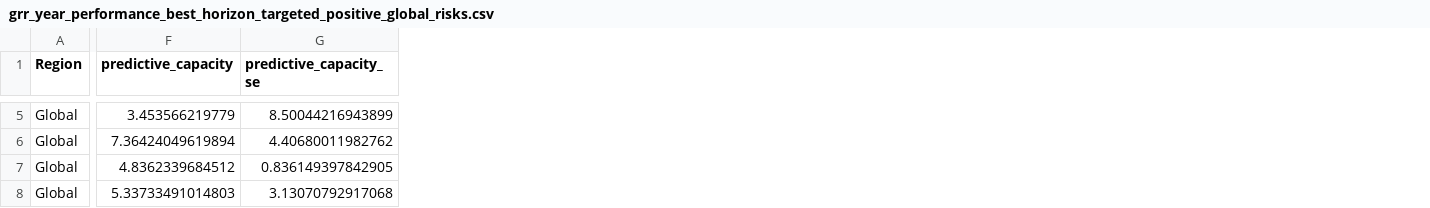
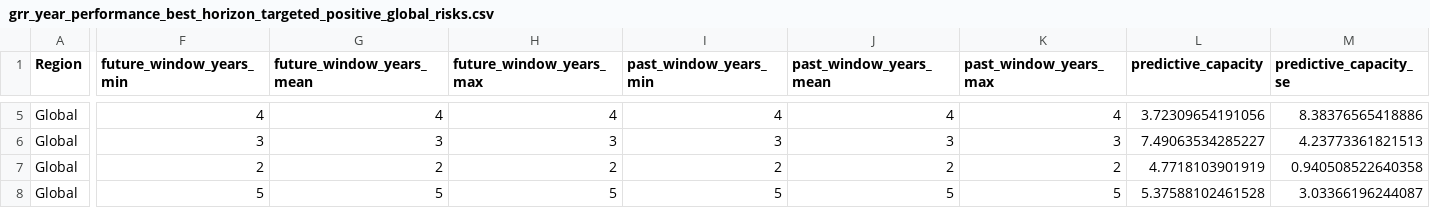
Before and after one commit to LouisD-KVA/WEF-GRR-analysis, a CSV file: 1_Predictive_analysis/analysis/revision_outputs_predictive_analysis/grr_year_performance_best_horizon_targeted_positive_global_risks.csv, drawn as a sheet; only a part is shown, gaps mark what is left out; addresses are those after the commit; the diff covers the shown part only; the diff names each change by its address in the sheet, - before the commit and + after, or states it on an @@ line.

```diff
--- a/1_Predictive_analysis/analysis/revision_outputs_predictive_analysis/grr_year_performance_best_horizon_targeted_positive_global_risks.csv
+++ b/1_Predictive_analysis/analysis/revision_outputs_predictive_analysis/grr_year_performance_best_horizon_targeted_positive_global_risks.csv
+column F (future_window_years_min), rows 5-8: 4 | 3 | 2 | 5
+column G (future_window_years_mean), rows 5-8: 4 | 3 | 2 | 5
+column H (future_window_years_max), rows 5-8: 4 | 3 | 2 | 5
+column I (past_window_years_min), rows 5-8: 4 | 3 | 2 | 5
+column J (past_window_years_mean), rows 5-8: 4 | 3 | 2 | 5
+column K (past_window_years_max), rows 5-8: 4 | 3 | 2 | 5
-L5 (predictive_capacity): 3.453566219779
+L5 (predictive_capacity): 3.72309654191056
-M5 (predictive_capacity_se): 8.50044216943899
+M5 (predictive_capacity_se): 8.38376565418886
-L6 (predictive_capacity): 7.36424049619894
+L6 (predictive_capacity): 7.49063534285227
-M6 (predictive_capacity_se): 4.40680011982762
+M6 (predictive_capacity_se): 4.23773361821513
-L7 (predictive_capacity): 4.8362339684512
+L7 (predictive_capacity): 4.7718103901919
-M7 (predictive_capacity_se): 0.836149397842905
+M7 (predictive_capacity_se): 0.940508522640358
-L8 (predictive_capacity): 5.33733491014803
+L8 (predictive_capacity): 5.37588102461528
-M8 (predictive_capacity_se): 3.13070792917068
+M8 (predictive_capacity_se): 3.03366196244087
```
Also changed, not shown: 1 added row, 2 removed rows and 81 edited cells elsewhere in this file, 1_Predictive_analysis/analysis/revision_outputs_predictive_analysis/best_grr_years_by_region.csv, 1_Predictive_analysis/analysis/revision_outputs_predictive_analysis/best_grr_years_by_region_targeted_positive_global_risks.csv, 37 other files.
